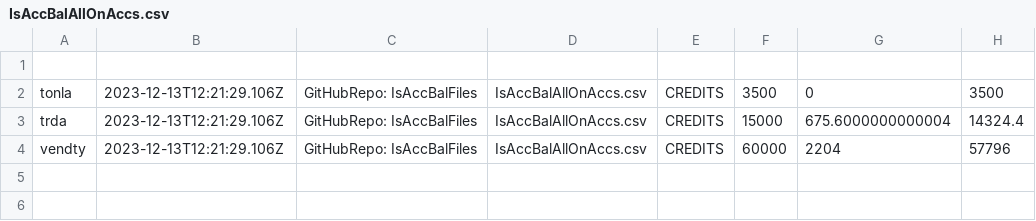
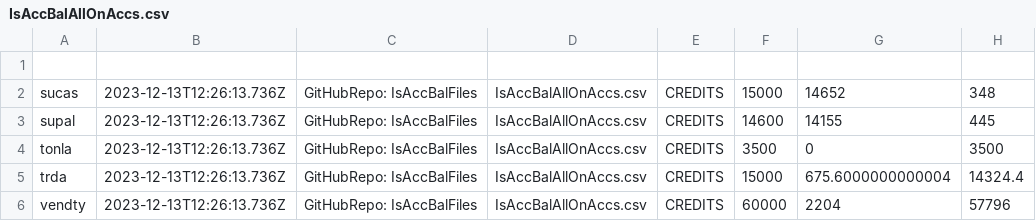
Before and after one commit to AdolfoBejarano/IsAccBalFiles, a CSV file: IsAccBalAllOnAccs.csv, drawn as a sheet.

Commit message:
IsAccBalAllOnAccs.csv

```diff
--- a/IsAccBalAllOnAccs.csv
+++ b/IsAccBalAllOnAccs.csv
@@ -1,4 +1,6 @@
 
-tonla,2023-12-13T12:21:29.106Z,GitHubRepo: IsAccBalFiles,IsAccBalAllOnAccs.csv,CREDITS,3500,0,3500,
-trda,2023-12-13T12:21:29.106Z,GitHubRepo: IsAccBalFiles,IsAccBalAllOnAccs.csv,CREDITS,15000,675.6000000000004,14324.4,
-vendty,2023-12-13T12:21:29.106Z,GitHubRepo: IsAccBalFiles,IsAccBalAllOnAccs.csv,CREDITS,60000,2204,57796
+sucas,2023-12-13T12:26:13.736Z,GitHubRepo: IsAccBalFiles,IsAccBalAllOnAccs.csv,CREDITS,15000,14652,348,
+supal,2023-12-13T12:26:13.736Z,GitHubRepo: IsAccBalFiles,IsAccBalAllOnAccs.csv,CREDITS,14600,14155,445,
+tonla,2023-12-13T12:26:13.736Z,GitHubRepo: IsAccBalFiles,IsAccBalAllOnAccs.csv,CREDITS,3500,0,3500,
+trda,2023-12-13T12:26:13.736Z,GitHubRepo: IsAccBalFiles,IsAccBalAllOnAccs.csv,CREDITS,15000,675.6000000000004,14324.4,
+vendty,2023-12-13T12:26:13.736Z,GitHubRepo: IsAccBalFiles,IsAccBalAllOnAccs.csv,CREDITS,60000,2204,57796
```
